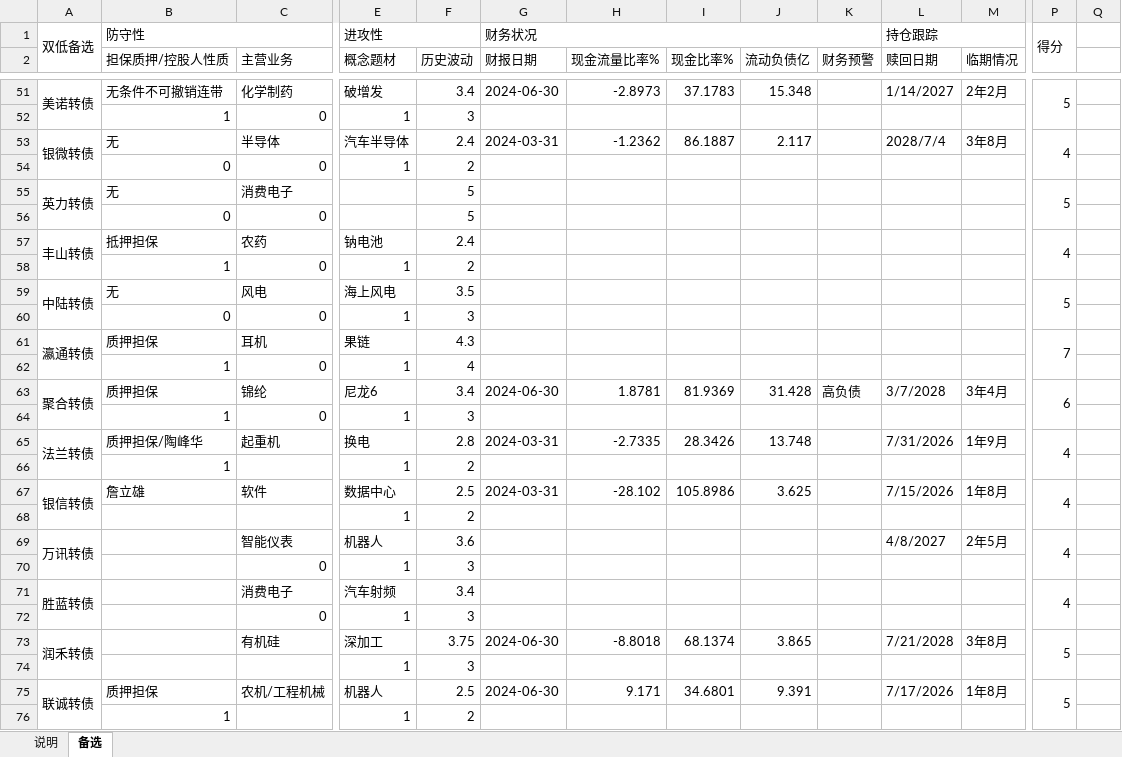
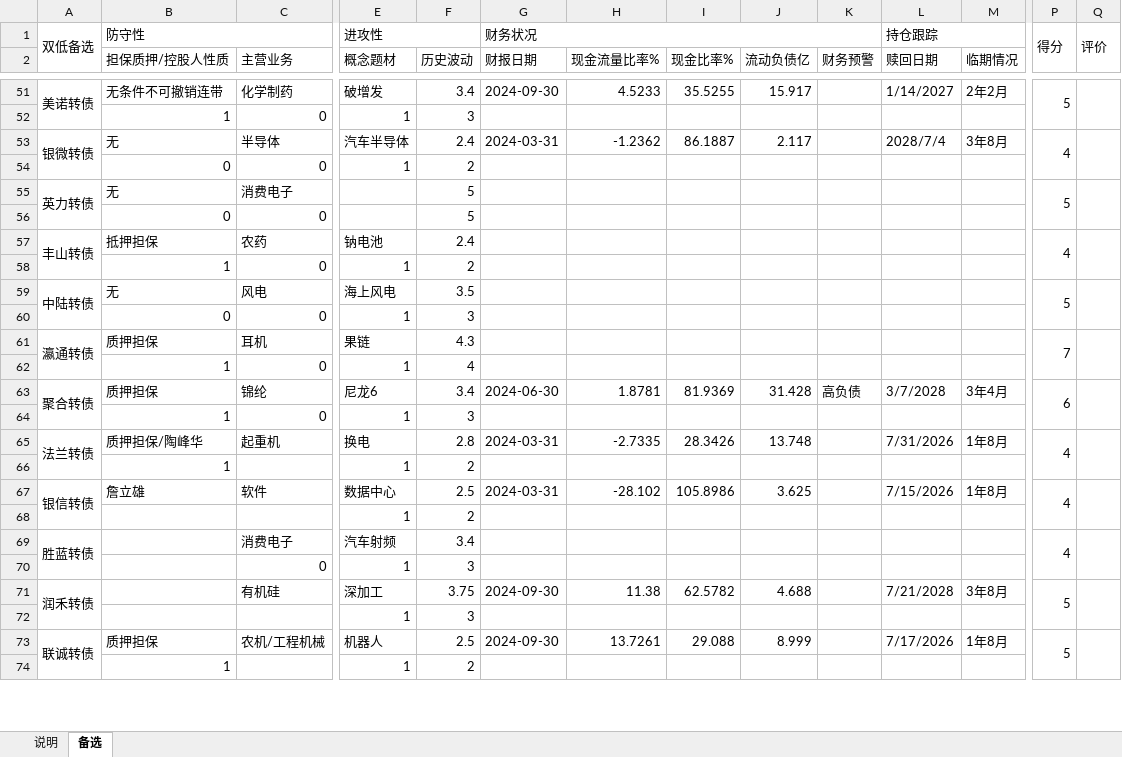
Before and after one commit to xiushu2012/Harpoon, an Excel workbook: kgoodlist.xlsx, sheet 备选, drawn as a sheet; only a part is shown, gaps mark what is left out; values as stored, in another font and other column widths than the file's, no cell formats; removed rows and columns are numbered as before the commit, all else as after; rows hold the shown columns only; the diff covers the shown part only; the diff names each change by its address in the sheet, - before the commit and + after, or states it on an @@ line.

```diff
--- a/kgoodlist.xlsx (sheet 备选)
+++ b/kgoodlist.xlsx (sheet 备选)
-Q1: (empty)
+Q1: 评价
+Q1:Q2 merged
-G51 (财报日期): 2024-06-30
+G51 (财报日期): 2024-09-30
-H51 (现金流量比率%): -2.8973
+H51 (现金流量比率%): 4.5233
-I51 (现金比率%): 37.1783
+I51 (现金比率%): 35.5255
-J51 (流动负债亿): 15.348
+J51 (流动负债亿): 15.917
+Q51:Q52 merged
+Q53:Q54 merged
+Q55:Q56 merged
+Q57:Q58 merged
+Q59:Q60 merged
+Q61:Q62 merged
+Q63:Q64 merged
-M65 (临期情况): 1年9月
+M65 (临期情况): 1年8月
+Q65:Q66 merged
+Q67:Q68 merged
-row 69: 万讯转债 |  | 智能仪表 | 机器人 | 3.6 |  |  |  |  |  | 4/8/2027 | 2年5月 | 4
-row 70:  |  | 0 | 1 | 3
+Q69:Q70 merged
-G71 (财报日期): 2024-06-30
+G71 (财报日期): 2024-09-30
-H71 (现金流量比率%): -8.8018
+H71 (现金流量比率%): 11.38
-I71 (现金比率%): 68.1374
+I71 (现金比率%): 62.5782
-J71 (流动负债亿): 3.865
+J71 (流动负债亿): 4.688
+Q71:Q72 merged
-G73 (财报日期): 2024-06-30
+G73 (财报日期): 2024-09-30
-H73 (现金流量比率%): 9.171
+H73 (现金流量比率%): 13.7261
-I73 (现金比率%): 34.6801
+I73 (现金比率%): 29.088
-J73 (流动负债亿): 9.391
+J73 (流动负债亿): 8.999
+Q73:Q74 merged
```
Also changed, not shown: 2 hidden or unhidden rows, 54 edited cells and merged cells elsewhere in this sheet, cell formats, formulas that keep their value.
